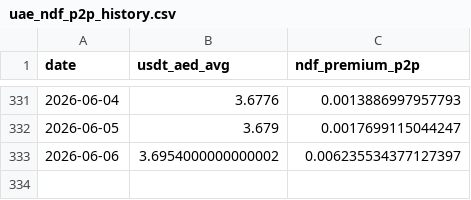
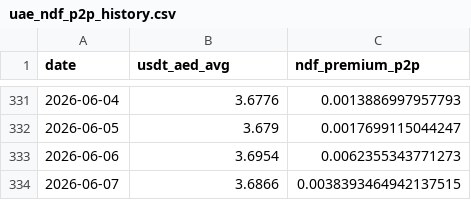
Before and after one commit to codingfidel/gulf-peg-dashboard, a CSV file: uae_ndf_p2p_history.csv, drawn as a sheet; only a part is shown, gaps mark what is left out.

```diff
--- a/uae_ndf_p2p_history.csv
+++ b/uae_ndf_p2p_history.csv
@@ -332,2 +332,3 @@ date,usdt_aed_avg,ndf_premium_p2p
 2026-06-05,3.679,0.0017699115044247
-2026-06-06,3.6954000000000002,0.006235534377127397
+2026-06-06,3.6954,0.0062355343771273
+2026-06-07,3.6866,0.0038393464942137515
```
